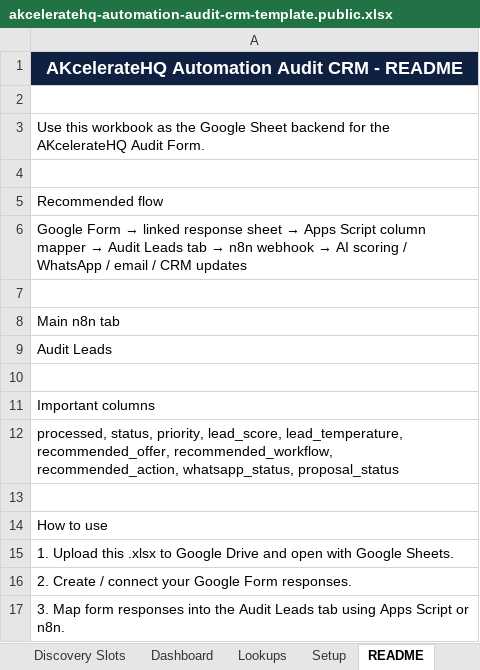
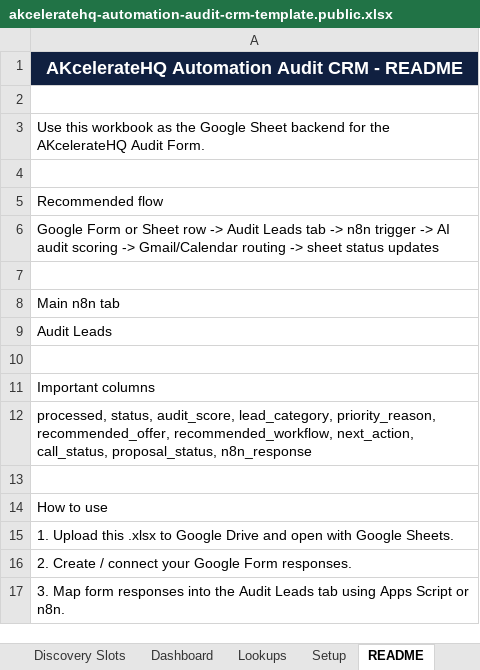
Before and after one commit to kalpeshattarde/akceleratehq-portfolio, an Excel workbook: 01-akceleratehq-lead-capture-automation/docs/akceleratehq-automation-audit-crm-template.public.xlsx, sheet README, drawn as a sheet; only a part is shown; values as stored, in another font and other column widths than the file's, no borders; charts and pictures not drawn; the diff names each change by its address in the sheet, - before the commit and + after, or states it on an @@ line.

Commit message:
Align audit workbook template

```diff
--- a/01-akceleratehq-lead-capture-automation/docs/akceleratehq-automation-audit-crm-template.public.xlsx (sheet README)
+++ b/01-akceleratehq-lead-capture-automation/docs/akceleratehq-automation-audit-crm-template.public.xlsx (sheet README)
@@ A6: Google Form → linked response sheet → Apps Script column mapper → Audit Leads tab → n8n webhook → AI scoring / WhatsApp / email / CRM updates → Google Form or Sheet row -> Audit Leads tab -> n8n trigger -> AI audit scoring -> Gmail/Calendar routing -> sheet status updates @@
-A12: processed, status, priority, lead_score, lead_temperature, recommended_offer, recommended_workflow, recommended_action, whatsapp_status, proposal_status
+A12: processed, status, audit_score, lead_category, priority_reason, recommended_offer, recommended_workflow, next_action, call_status, proposal_status, n8n_response
```
Also changed, not shown: sheet Routing Rules, sheet Lookups, sheet Discovery Slots, sheet Dashboard.
